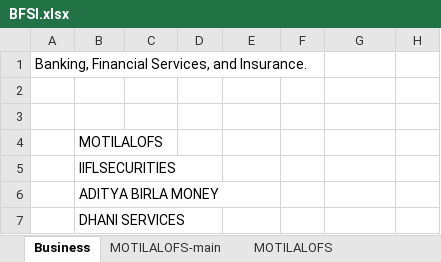
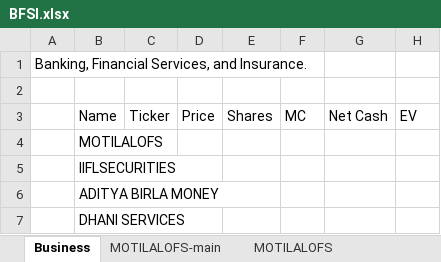
Before and after one commit to complete-dope/fin-models, an Excel workbook: sheets/BFSI.xlsx, sheet Business, drawn as a sheet; values as stored, in another font and other column widths than the file's, no borders; the diff names each change by its address in the sheet, - before the commit and + after, or states it on an @@ line.

```diff
--- a/sheets/BFSI.xlsx (sheet Business)
+++ b/sheets/BFSI.xlsx (sheet Business)
-row 3: (empty)
+row 3:  | Name | Ticker | Price | Shares | MC | Net Cash | EV
```
Also changed, not shown: sheet MOTILALOFS, formulas that keep their value, charts or pictures, sheets/NBFC.xlsx, sheets/learnings.xlsx.
